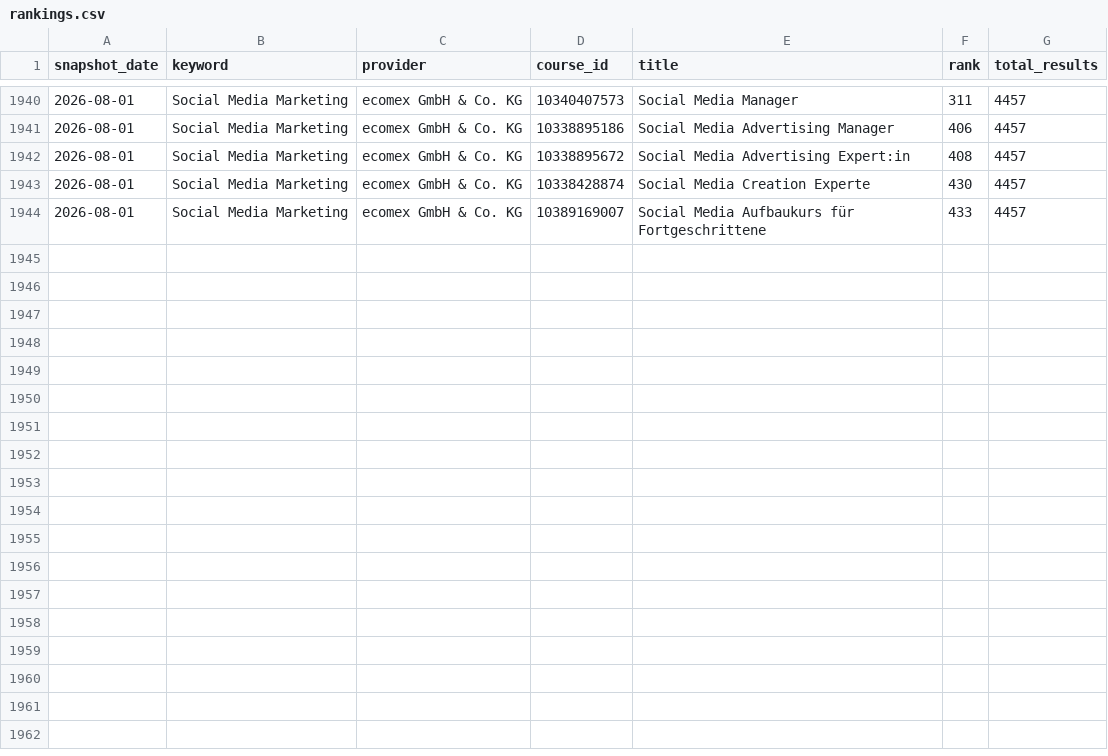
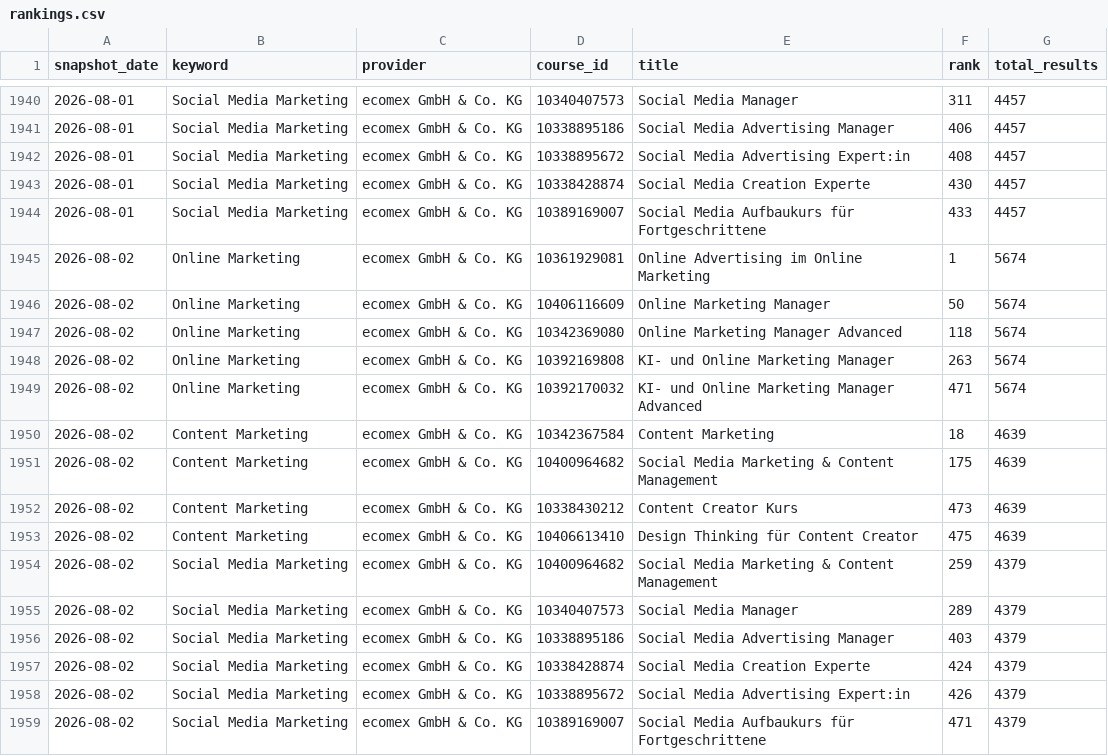
Before and after one commit to oopsrathan-create/Mein_now-crawler, a CSV file: meinnow_crawler/data/rankings.csv, drawn as a sheet; only a part is shown, gaps mark what is left out.

```diff
--- a/meinnow_crawler/data/rankings.csv
+++ b/meinnow_crawler/data/rankings.csv
@@ -1944 +1944,16 @@ snapshot_date,keyword,provider,course_id,title,rank,total_results
 2026-08-01,Social Media Marketing,ecomex GmbH & Co. KG,10389169007,Social Media Aufbaukurs für Fortgeschrittene,433,4457
+2026-08-02,Online Marketing,ecomex GmbH & Co. KG,10361929081,Online Advertising im Online Marketing,1,5674
+2026-08-02,Online Marketing,ecomex GmbH & Co. KG,10406116609,Online Marketing Manager,50,5674
+2026-08-02,Online Marketing,ecomex GmbH & Co. KG,10342369080,Online Marketing Manager Advanced,118,5674
+2026-08-02,Online Marketing,ecomex GmbH & Co. KG,10392169808,KI- und Online Marketing Manager,263,5674
+2026-08-02,Online Marketing,ecomex GmbH & Co. KG,10392170032,KI- und Online Marketing Manager Advanced,471,5674
+2026-08-02,Content Marketing,ecomex GmbH & Co. KG,10342367584,Content Marketing,18,4639
+2026-08-02,Content Marketing,ecomex GmbH & Co. KG,10400964682,Social Media Marketing & Content Management,175,4639
+2026-08-02,Content Marketing,ecomex GmbH & Co. KG,10338430212,Content Creator Kurs,473,4639
+2026-08-02,Content Marketing,ecomex GmbH & Co. KG,10406613410,Design Thinking für Content Creator,475,4639
+2026-08-02,Social Media Marketing,ecomex GmbH & Co. KG,10400964682,Social Media Marketing & Content Management,259,4379
+2026-08-02,Social Media Marketing,ecomex GmbH & Co. KG,10340407573,Social Media Manager,289,4379
+2026-08-02,Social Media Marketing,ecomex GmbH & Co. KG,10338895186,Social Media Advertising Manager,403,4379
+2026-08-02,Social Media Marketing,ecomex GmbH & Co. KG,10338428874,Social Media Creation Experte,424,4379
+2026-08-02,Social Media Marketing,ecomex GmbH & Co. KG,10338895672,Social Media Advertising Expert:in,426,4379
+2026-08-02,Social Media Marketing,ecomex GmbH & Co. KG,10389169007,Social Media Aufbaukurs für Fortgeschrittene,471,4379
```
Also changed, not shown: meinnow_crawler/data/coverage.csv, meinnow_crawler/data/keyword_discovery.csv, 9 other files.
